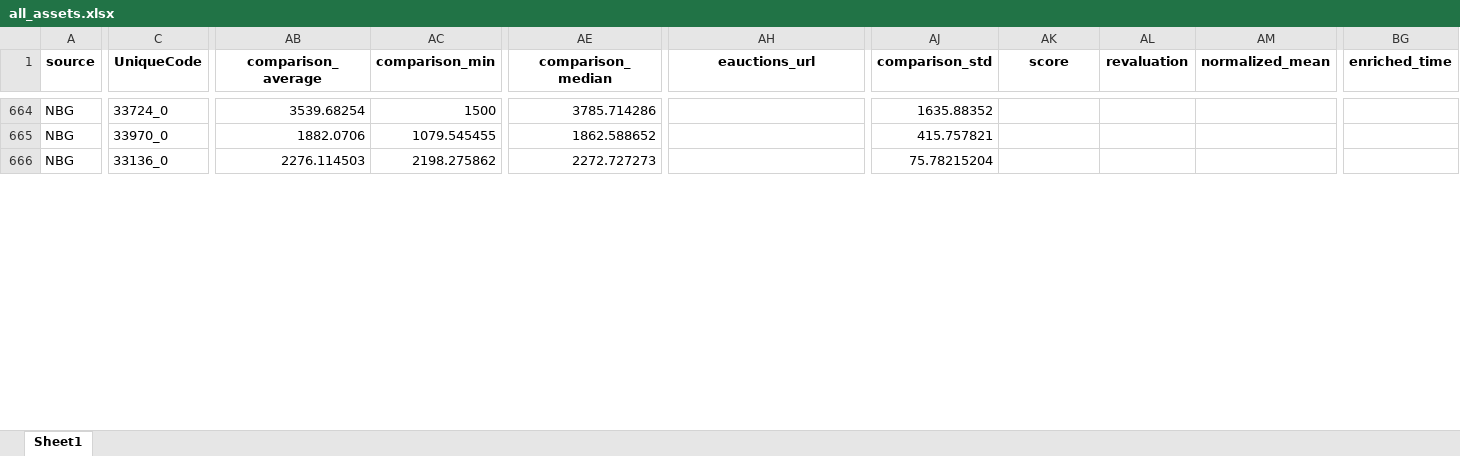
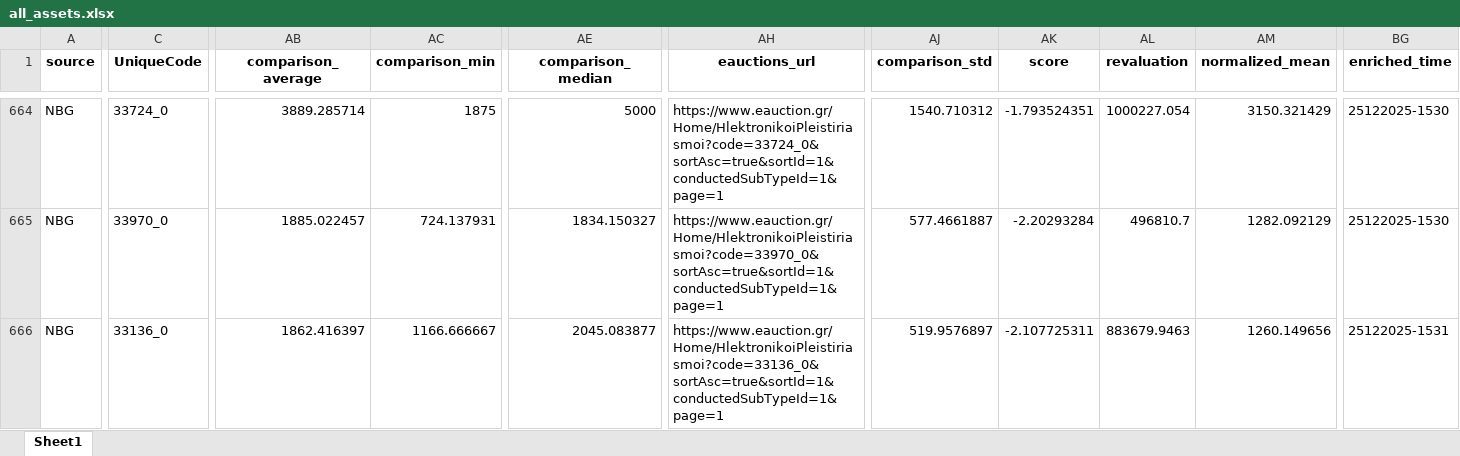
Before and after one commit to mifmif1/RealEstateAI, an Excel workbook: excel_db/all_assets.xlsx, sheet Sheet1, drawn as a sheet; only a part is shown, gaps mark what is left out; values as stored, in another font and other column widths than the file's, no borders; the diff covers the shown part only; the diff names each change by its address in the sheet, - before the commit and + after, or states it on an @@ line.

```diff
--- a/excel_db/all_assets.xlsx (sheet Sheet1)
+++ b/excel_db/all_assets.xlsx (sheet Sheet1)
-AB664 (comparison_average): 3539.68254
+AB664 (comparison_average): 3889.285714
-AC664 (comparison_min): 1500
+AC664 (comparison_min): 1875
-AE664 (comparison_median): 3785.714286
+AE664 (comparison_median): 5000
-AH664 (eauctions_url): (empty)
+AH664 (eauctions_url): https://www.eauction.gr/Home/HlektronikoiPleistiriasmoi?code=33724_0&sortAsc=true&sortId=1&conductedSubTypeId=1&page=1
-AJ664 (comparison_std): 1635.88352
+AJ664 (comparison_std): 1540.710312
-AK664 (score): (empty)
+AK664 (score): -1.793524351
-AL664 (revaluation): (empty)
+AL664 (revaluation): 1000227.054
-AM664 (normalized_mean): (empty)
+AM664 (normalized_mean): 3150.321429
-BG664:BG665 (enriched_time): (empty)
+BG664:BG665 (enriched_time): 25122025-1530
-AB665 (comparison_average): 1882.0706
+AB665 (comparison_average): 1885.022457
-AC665 (comparison_min): 1079.545455
+AC665 (comparison_min): 724.137931
-AE665 (comparison_median): 1862.588652
+AE665 (comparison_median): 1834.150327
-AH665 (eauctions_url): (empty)
+AH665 (eauctions_url): https://www.eauction.gr/Home/HlektronikoiPleistiriasmoi?code=33970_0&sortAsc=true&sortId=1&conductedSubTypeId=1&page=1
-AJ665 (comparison_std): 415.757821
+AJ665 (comparison_std): 577.4661887
-AK665 (score): (empty)
+AK665 (score): -2.20293284
-AL665 (revaluation): (empty)
+AL665 (revaluation): 496810.7
-AM665 (normalized_mean): (empty)
+AM665 (normalized_mean): 1282.092129
-AB666 (comparison_average): 2276.114503
+AB666 (comparison_average): 1862.416397
-AC666 (comparison_min): 2198.275862
+AC666 (comparison_min): 1166.666667
-AE666 (comparison_median): 2272.727273
+AE666 (comparison_median): 2045.083877
-AH666 (eauctions_url): (empty)
+AH666 (eauctions_url): https://www.eauction.gr/Home/HlektronikoiPleistiriasmoi?code=33136_0&sortAsc=true&sortId=1&conductedSubTypeId=1&page=1
-AJ666 (comparison_std): 75.78215204
+AJ666 (comparison_std): 519.9576897
-AK666 (score): (empty)
+AK666 (score): -2.107725311
-AL666 (revaluation): (empty)
+AL666 (revaluation): 883679.9463
-AM666 (normalized_mean): (empty)
+AM666 (normalized_mean): 1260.149656
-BG666 (enriched_time): (empty)
+BG666 (enriched_time): 25122025-1531
```
Also changed, not shown: 263 edited cells elsewhere in this sheet, excel_db/spitogatos_comparison_assets.xlsx, 12 other files.
